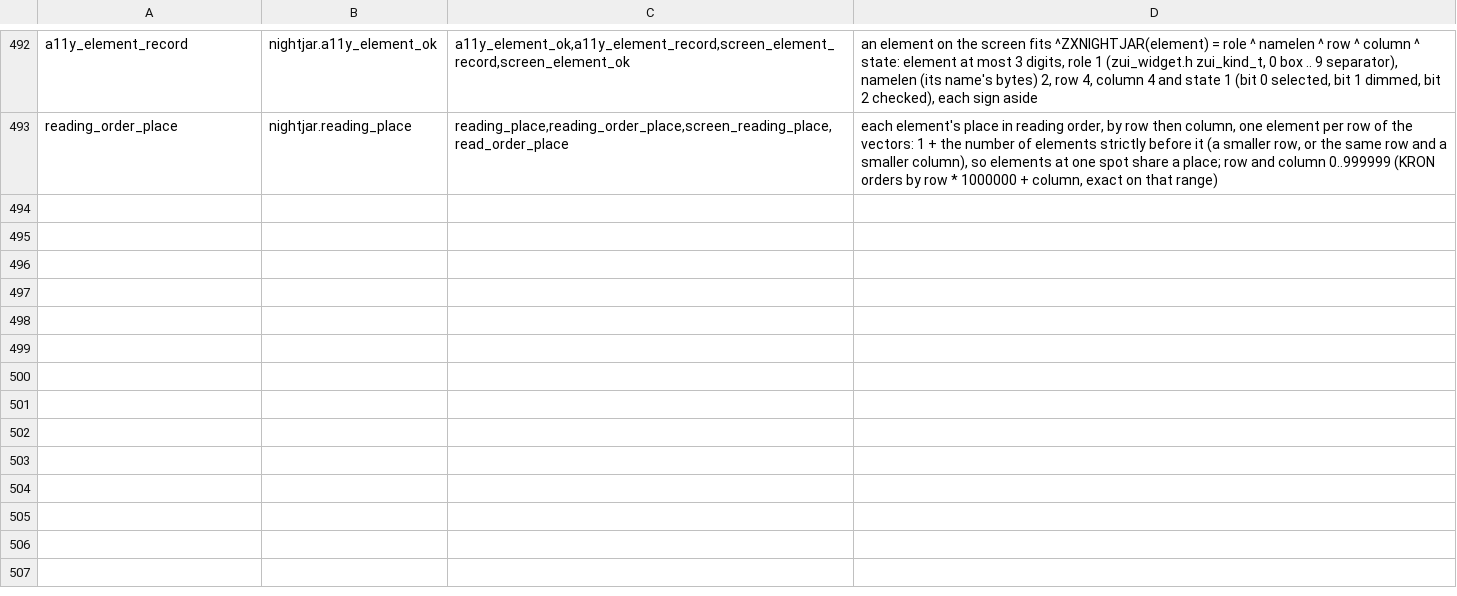
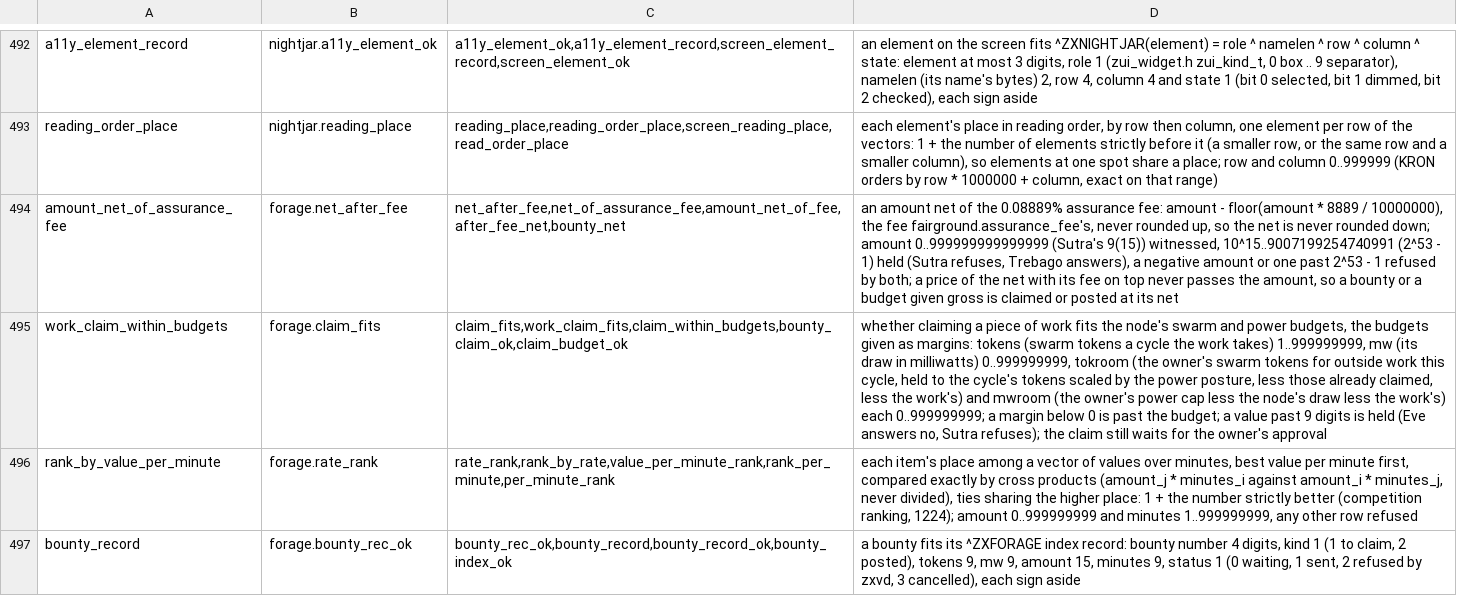
Before and after one commit to sykomiked/ZEDEC-XERO-VULPINE-V1.0.0, a TSV file: kernel/src/apps/CONCEPTS.tsv, drawn as a sheet; only a part is shown, gaps mark what is left out; the diff names each change by its address in the sheet, - before the commit and + after, or states it on an @@ line.

```diff
--- a/kernel/src/apps/CONCEPTS.tsv
+++ b/kernel/src/apps/CONCEPTS.tsv
+row 494: amount_net_of_assurance_fee | forage.net_after_fee | net_after_fee,net_of_assurance_fee,amount_net_of_fee,after_fee_net,bounty_net | an amount net of the 0.08889% assurance fee: amount - floor(amount * 8889 / 10000000), the fee fairground.assurance_fee's, never rounded up, so the net is never rounded down; amount 0..999999999999999 (Sutra's 9(15)) witnessed, 10^15..9007199254740991 (2^53 - 1) held (Sutra refuses, Trebago answers), a negative amount or one past 2^53 - 1 refused by both; a price of the net with its fee on top never passes the amount, so a bounty or a budget given gross is claimed or posted at its net
+row 495: work_claim_within_budgets | forage.claim_fits | claim_fits,work_claim_fits,claim_within_budgets,bounty_claim_ok,claim_budget_ok | whether claiming a piece of work fits the node's swarm and power budgets, the budgets given as margins: tokens (swarm tokens a cycle the work takes) 1..999999999, mw (its draw in milliwatts) 0..999999999, tokroom (the owner's swarm tokens for outside work this cycle, held to the cycle's tokens scaled by the power posture, less those already claimed, less the work's) and mwroom (the owner's power cap less the node's draw less the work's) each 0..999999999; a margin below 0 is past the budget; a value past 9 digits is held (Eve answers no, Sutra refuses); the claim still waits for the owner's approval
+row 496: rank_by_value_per_minute | forage.rate_rank | rate_rank,rank_by_rate,value_per_minute_rank,rank_per_minute,per_minute_rank | each item's place among a vector of values over minutes, best value per minute first, compared exactly by cross products (amount_j * minutes_i against amount_i * minutes_j, never divided), ties sharing the higher place: 1 + the number strictly better (competition ranking, 1224); amount 0..999999999 and minutes 1..999999999, any other row refused
+row 497: bounty_record | forage.bounty_rec_ok | bounty_rec_ok,bounty_record,bounty_record_ok,bounty_index_ok | a bounty fits its ^ZXFORAGE index record: bounty number 4 digits, kind 1 (1 to claim, 2 posted), tokens 9, mw 9, amount 15, minutes 9, status 1 (0 waiting, 1 sent, 2 refused by zxvd, 3 cancelled), each sign aside
```
Also changed, not shown: kernel/src/alexandria/SLOTS.tsv, kernel/src/apps/CHECKS.tsv, 18 other files.
